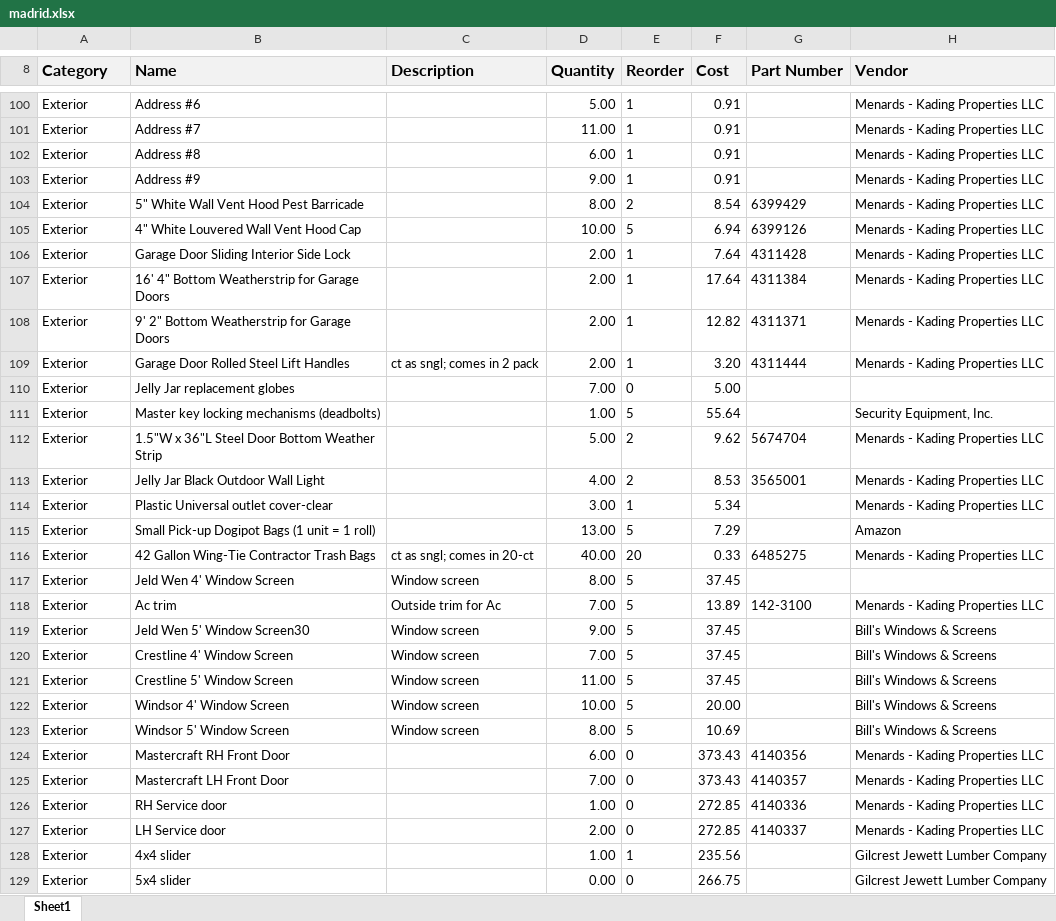
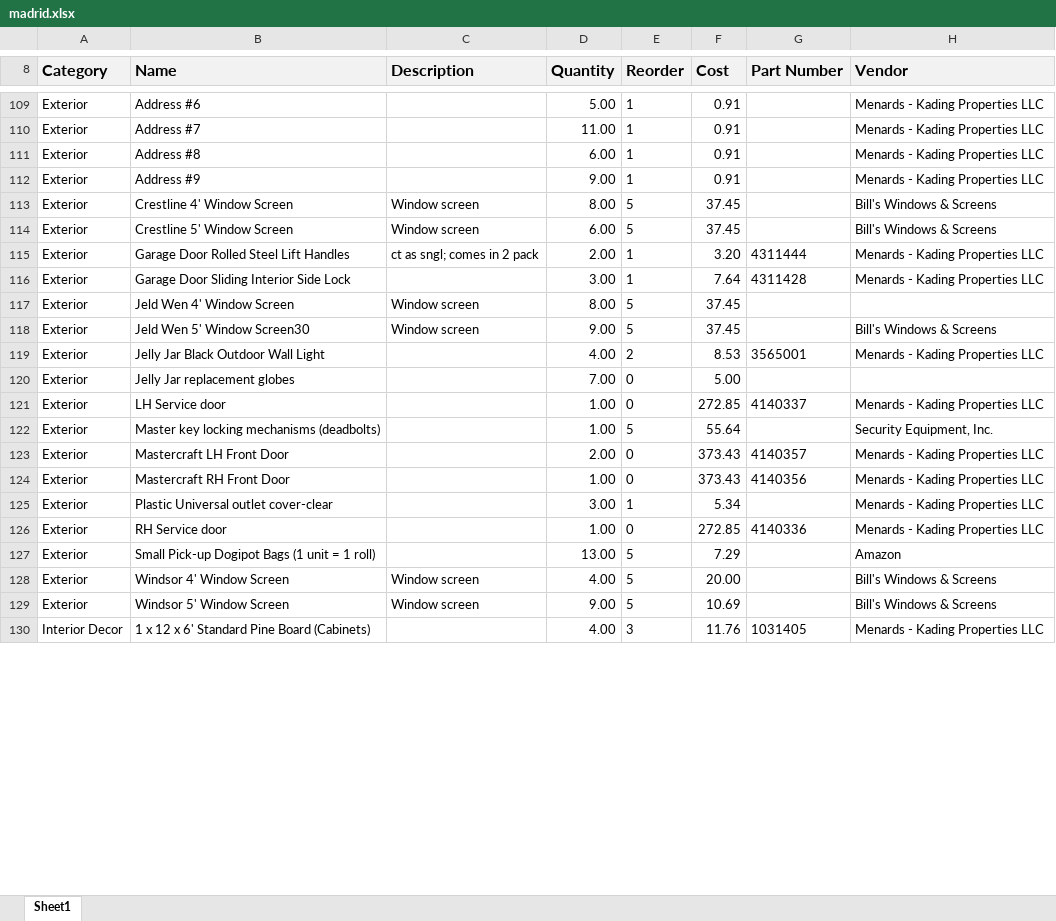
Before and after one commit to AdminKading/Inventory-Verification, an Excel workbook: madrid.xlsx, sheet Sheet1, drawn as a sheet; only a part is shown, gaps mark what is left out; values as stored, in another font and other column widths than the file's, no borders; removed rows and columns are numbered as before the commit, all else as after; the diff covers the shown part only; the diff names each change by its address in the sheet, - before the commit and + after, or states it on an @@ line.

```diff
--- a/madrid.xlsx (sheet Sheet1)
+++ b/madrid.xlsx (sheet Sheet1)
@@ row 104 moved to row 98: Exterior @@
-row 105: Exterior | 4" White Louvered Wall Vent Hood Cap |  | 10.00 | 5 | 6.94 | 6399126 | Menards - Kading Properties LLC
-row 106: Exterior | Garage Door Sliding Interior Side Lock |  | 2.00 | 1 | 7.64 | 4311428 | Menards - Kading Properties LLC
@@ row 107 moved to row 94: Exterior @@
@@ row 108 moved to row 101: Exterior @@
+row 113: Exterior | Crestline 4' Window Screen | Window screen | 8.00 | 5 | 37.45 |  | Bill's Windows & Screens
+row 114: Exterior | Crestline 5' Window Screen | Window screen | 6.00 | 5 | 37.45 |  | Bill's Windows & Screens
+row 116: Exterior | Garage Door Sliding Interior Side Lock |  | 3.00 | 1 | 7.64 | 4311428 | Menards - Kading Properties LLC
@@ row 119 moved to row 118: Exterior @@
@@ row 113 moved to row 119: Exterior @@
+row 121: Exterior | LH Service door |  | 1.00 | 0 | 272.85 | 4140337 | Menards - Kading Properties LLC
-row 112: Exterior | 1.5"W x 36"L Steel Door Bottom Weather Strip |  | 5.00 | 2 | 9.62 | 5674704 | Menards - Kading Properties LLC
+row 123: Exterior | Mastercraft LH Front Door |  | 2.00 | 0 | 373.43 | 4140357 | Menards - Kading Properties LLC
+row 124: Exterior | Mastercraft RH Front Door |  | 1.00 | 0 | 373.43 | 4140356 | Menards - Kading Properties LLC
@@ row 116 moved to row 96: Exterior @@
-row 118: Exterior | Ac trim | Outside trim for Ac | 7.00 | 5 | 13.89 | 142-3100 | Menards - Kading Properties LLC
-row 120: Exterior | Crestline 4' Window Screen | Window screen | 7.00 | 5 | 37.45 |  | Bill's Windows & Screens
-row 121: Exterior | Crestline 5' Window Screen | Window screen | 11.00 | 5 | 37.45 |  | Bill's Windows & Screens
-D128 (Quantity): 10.00
+D128 (Quantity): 4.00
-D129 (Quantity): 8.00
+D129 (Quantity): 9.00
-row 124: Exterior | Mastercraft RH Front Door |  | 6.00 | 0 | 373.43 | 4140356 | Menards - Kading Properties LLC
-row 125: Exterior | Mastercraft LH Front Door |  | 7.00 | 0 | 373.43 | 4140357 | Menards - Kading Properties LLC
-row 127: Exterior | LH Service door |  | 2.00 | 0 | 272.85 | 4140337 | Menards - Kading Properties LLC
-row 128: Exterior | 4x4 slider |  | 1.00 | 1 | 235.56 |  | Gilcrest Jewett Lumber Company
-row 129: Exterior | 5x4 slider |  | 0.00 | 0 | 266.75 |  | Gilcrest Jewett Lumber Company
+row 130: Interior Decor | 1 x 12 x 6' Standard Pine Board (Cabinets) |  | 4.00 | 3 | 11.76 | 1031405 | Menards - Kading Properties LLC
```
Also changed, not shown: 33 added rows, 30 removed rows, 35 moved rows and 26 edited cells elsewhere in this sheet, adel.xlsx, newton.xlsx, 2 other files.
